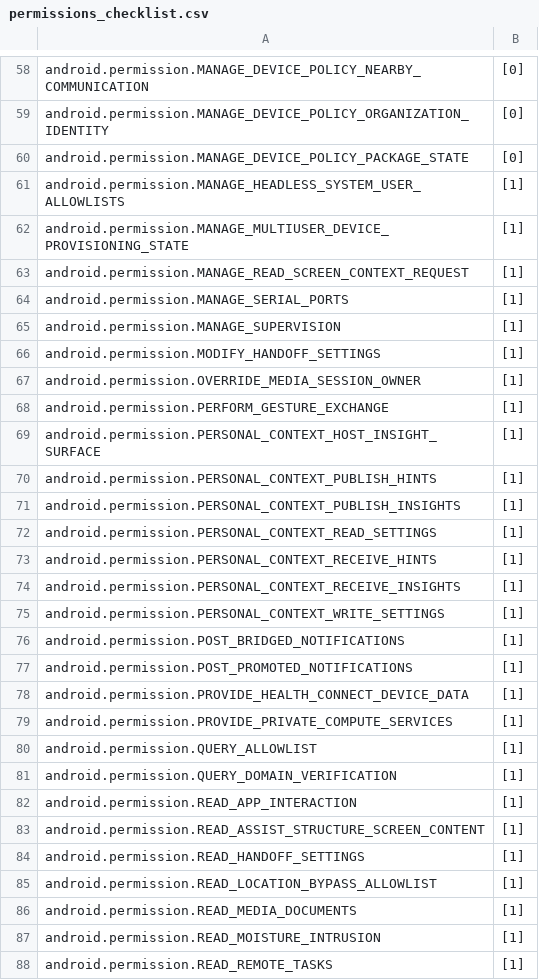
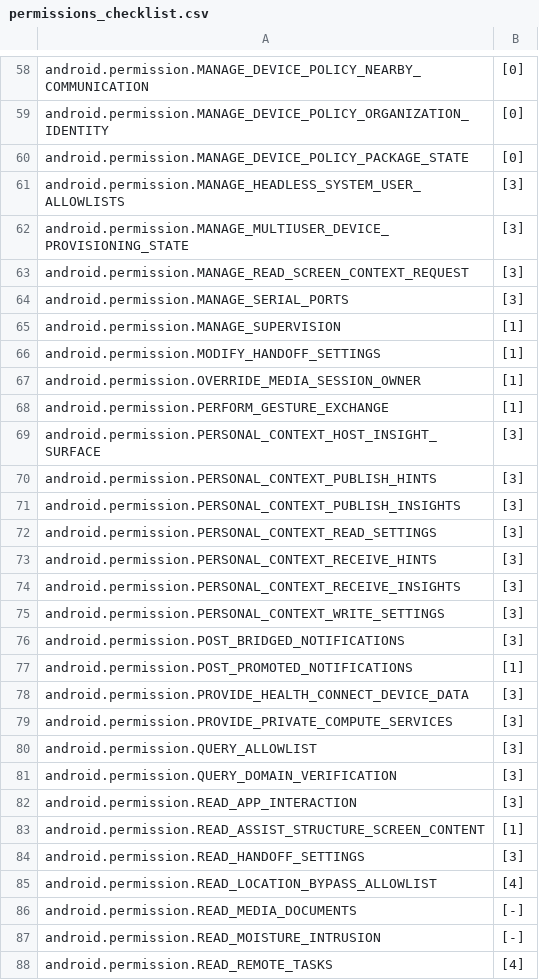
Before and after one commit to android/security-certification-resources, a CSV file: niap-cc/Permissions/permissions_checklist.csv, drawn as a sheet; only a part is shown, gaps mark what is left out; the diff covers the shown part only.

```diff
--- a/niap-cc/Permissions/permissions_checklist.csv
+++ b/niap-cc/Permissions/permissions_checklist.csv
@@ -60,6 +60,6 @@ android.permission.MANAGE_DEVICE_POLICY_ORGANIZATION_IDENTITY,[0]
 android.permission.MANAGE_DEVICE_POLICY_PACKAGE_STATE,[0]
-android.permission.MANAGE_HEADLESS_SYSTEM_USER_ALLOWLISTS,[1]
-android.permission.MANAGE_MULTIUSER_DEVICE_PROVISIONING_STATE,[1]
-android.permission.MANAGE_READ_SCREEN_CONTEXT_REQUEST,[1]
-android.permission.MANAGE_SERIAL_PORTS,[1]
+android.permission.MANAGE_HEADLESS_SYSTEM_USER_ALLOWLISTS,[3]
+android.permission.MANAGE_MULTIUSER_DEVICE_PROVISIONING_STATE,[3]
+android.permission.MANAGE_READ_SCREEN_CONTEXT_REQUEST,[3]
+android.permission.MANAGE_SERIAL_PORTS,[3]
 android.permission.MANAGE_SUPERVISION,[1]
@@ -68,21 +68,21 @@ android.permission.OVERRIDE_MEDIA_SESSION_OWNER,[1]
 android.permission.PERFORM_GESTURE_EXCHANGE,[1]
-android.permission.PERSONAL_CONTEXT_HOST_INSIGHT_SURFACE,[1]
-android.permission.PERSONAL_CONTEXT_PUBLISH_HINTS,[1]
-android.permission.PERSONAL_CONTEXT_PUBLISH_INSIGHTS,[1]
-android.permission.PERSONAL_CONTEXT_READ_SETTINGS,[1]
-android.permission.PERSONAL_CONTEXT_RECEIVE_HINTS,[1]
-android.permission.PERSONAL_CONTEXT_RECEIVE_INSIGHTS,[1]
-android.permission.PERSONAL_CONTEXT_WRITE_SETTINGS,[1]
-android.permission.POST_BRIDGED_NOTIFICATIONS,[1]
+android.permission.PERSONAL_CONTEXT_HOST_INSIGHT_SURFACE,[3]
+android.permission.PERSONAL_CONTEXT_PUBLISH_HINTS,[3]
+android.permission.PERSONAL_CONTEXT_PUBLISH_INSIGHTS,[3]
+android.permission.PERSONAL_CONTEXT_READ_SETTINGS,[3]
+android.permission.PERSONAL_CONTEXT_RECEIVE_HINTS,[3]
+android.permission.PERSONAL_CONTEXT_RECEIVE_INSIGHTS,[3]
+android.permission.PERSONAL_CONTEXT_WRITE_SETTINGS,[3]
+android.permission.POST_BRIDGED_NOTIFICATIONS,[3]
 android.permission.POST_PROMOTED_NOTIFICATIONS,[1]
-android.permission.PROVIDE_HEALTH_CONNECT_DEVICE_DATA,[1]
-android.permission.PROVIDE_PRIVATE_COMPUTE_SERVICES,[1]
-android.permission.QUERY_ALLOWLIST,[1]
-android.permission.QUERY_DOMAIN_VERIFICATION,[1]
-android.permission.READ_APP_INTERACTION,[1]
+android.permission.PROVIDE_HEALTH_CONNECT_DEVICE_DATA,[3]
+android.permission.PROVIDE_PRIVATE_COMPUTE_SERVICES,[3]
+android.permission.QUERY_ALLOWLIST,[3]
+android.permission.QUERY_DOMAIN_VERIFICATION,[3]
+android.permission.READ_APP_INTERACTION,[3]
 android.permission.READ_ASSIST_STRUCTURE_SCREEN_CONTENT,[1]
-android.permission.READ_HANDOFF_SETTINGS,[1]
-android.permission.READ_LOCATION_BYPASS_ALLOWLIST,[1]
-android.permission.READ_MEDIA_DOCUMENTS,[1]
-android.permission.READ_MOISTURE_INTRUSION,[1]
-android.permission.READ_REMOTE_TASKS,[1]
+android.permission.READ_HANDOFF_SETTINGS,[3]
+android.permission.READ_LOCATION_BYPASS_ALLOWLIST,[4]
+android.permission.READ_MEDIA_DOCUMENTS,[-]
+android.permission.READ_MOISTURE_INTRUSION,[-]
+android.permission.READ_REMOTE_TASKS,[4]
```
Also changed, not shown: 40 edited cells elsewhere in this file, 14 other files.
